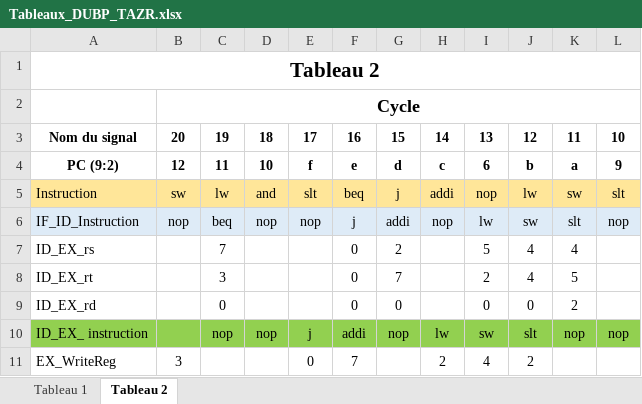
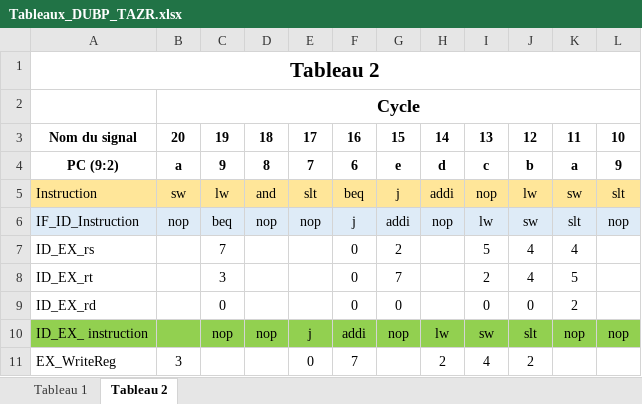
Before and after one commit to pascaldube01/ELE344_lab3, an Excel workbook: Tableaux_DUBP_TAZR.xlsx, sheet Tableau 2, drawn as a sheet; only a part is shown; values as stored, in another font and other column widths than the file's, no borders; the diff names each change by its address in the sheet, - before the commit and + after, or states it on an @@ line.

```diff
--- a/Tableaux_DUBP_TAZR.xlsx (sheet Tableau 2)
+++ b/Tableaux_DUBP_TAZR.xlsx (sheet Tableau 2)
-B4: 12
+B4: a
-C4: 11
+C4: 9
-D4: 10
+D4: 8
-E4: f
+E4: 7
-F4: e
+F4: 6
-G4: d
+G4: e
-H4: c
+H4: d
-I4: 6
+I4: c
```
Also changed, not shown: 1 other file.
